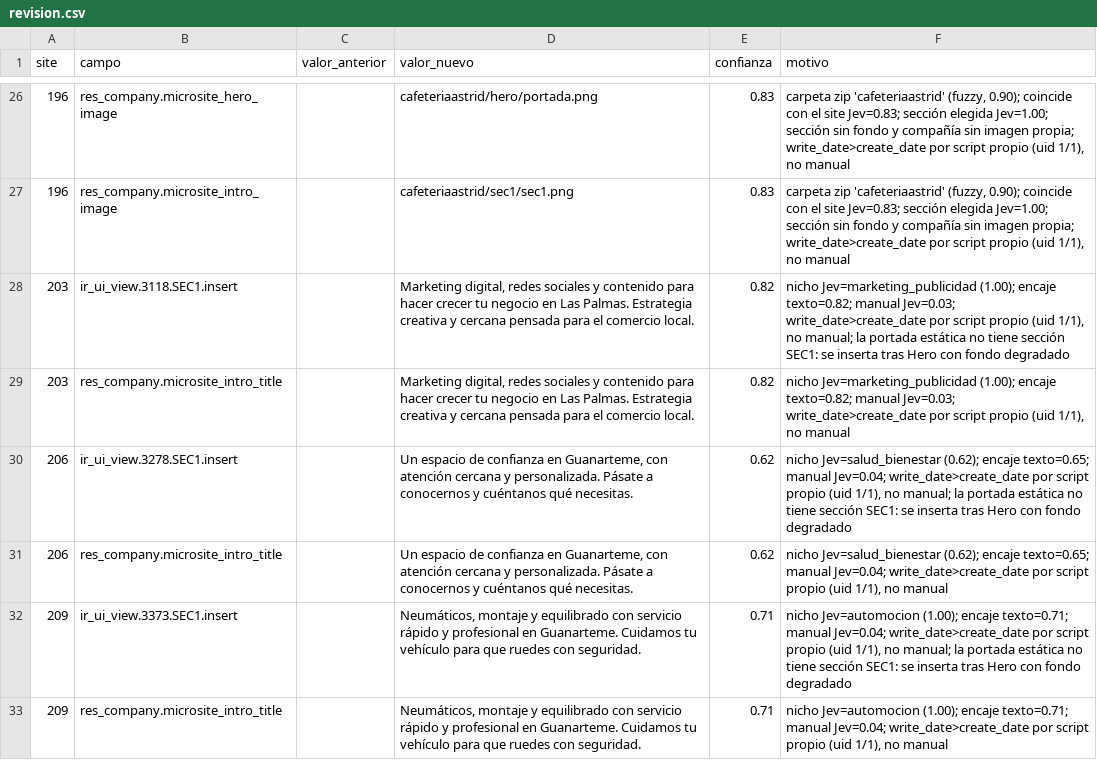
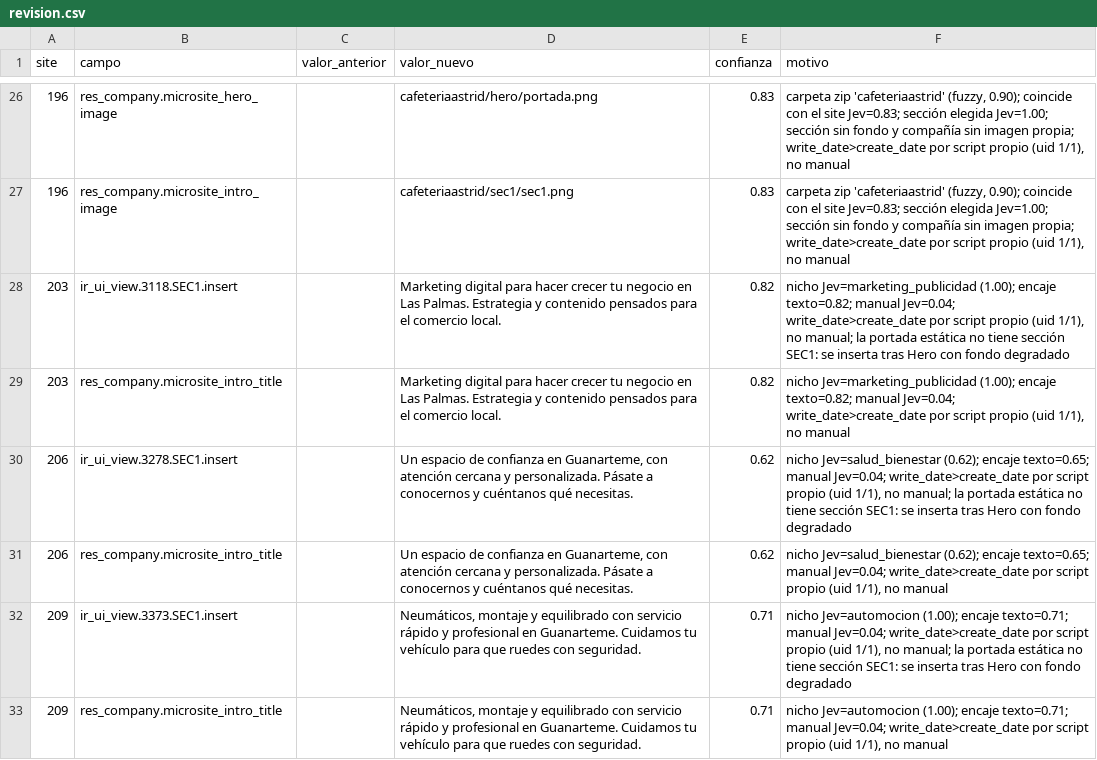
Before and after one commit to CanariasConectada/canarias-platform, a CSV file: tools/jev-microsites/revision.csv, drawn as a sheet; only a part is shown, gaps mark what is left out.

Commit message:
chore(jev-microsites): task 2 batch 19 section 1 proposals, second pass (sites 196-206)

```diff
--- a/tools/jev-microsites/revision.csv
+++ b/tools/jev-microsites/revision.csv
@@ -27,4 +27,4 @@
 "196","res_company.microsite_intro_image","","cafeteriaastrid/sec1/sec1.png","0.83","carpeta zip 'cafeteriaastrid' (fuzzy, 0.90); coincide con el site Jev=0.83; sección elegida Jev=1.00; sección sin fondo y compañía sin imagen propia; write_date>create_date por script propio (uid 1/1), no manual"
-"203","ir_ui_view.3118.SEC1.insert","","Marketing digital, redes sociales y contenido para hacer crecer tu negocio en Las Palmas. Estrategia creativa y cercana pensada para el comercio local.","0.82","nicho Jev=marketing_publicidad (1.00); encaje texto=0.82; manual Jev=0.03; write_date>create_date por script propio (uid 1/1), no manual; la portada estática no tiene sección SEC1: se inserta tras Hero con fondo degradado"
-"203","res_company.microsite_intro_title","","Marketing digital, redes sociales y contenido para hacer crecer tu negocio en Las Palmas. Estrategia creativa y cercana pensada para el comercio local.","0.82","nicho Jev=marketing_publicidad (1.00); encaje texto=0.82; manual Jev=0.03; write_date>create_date por script propio (uid 1/1), no manual"
+"203","ir_ui_view.3118.SEC1.insert","","Marketing digital para hacer crecer tu negocio en Las Palmas. Estrategia y contenido pensados para el comercio local.","0.82","nicho Jev=marketing_publicidad (1.00); encaje texto=0.82; manual Jev=0.04; write_date>create_date por script propio (uid 1/1), no manual; la portada estática no tiene sección SEC1: se inserta tras Hero con fondo degradado"
+"203","res_company.microsite_intro_title","","Marketing digital para hacer crecer tu negocio en Las Palmas. Estrategia y contenido pensados para el comercio local.","0.82","nicho Jev=marketing_publicidad (1.00); encaje texto=0.82; manual Jev=0.04; write_date>create_date por script propio (uid 1/1), no manual"
 "206","ir_ui_view.3278.SEC1.insert","","Un espacio de confianza en Guanarteme, con atención cercana y personalizada. Pásate a conocernos y cuéntanos qué necesitas.","0.62","nicho Jev=salud_bienestar (0.62); encaje texto=0.65; manual Jev=0.04; write_date>create_date por script propio (uid 1/1), no manual; la portada estática no tiene sección SEC1: se inserta tras Hero con fondo degradado"
```
Also changed, not shown: 1 other file.
